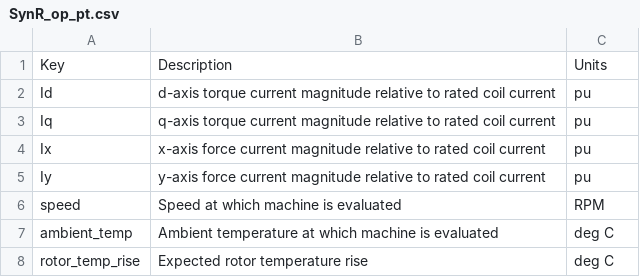
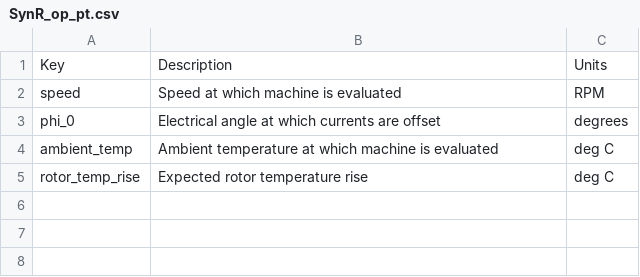
Before and after one commit to Severson-Group/eMach, a CSV file: docs/source/machines/SynR/SynR_op_pt.csv, drawn as a sheet.

```diff
--- a/docs/source/machines/SynR/SynR_op_pt.csv
+++ b/docs/source/machines/SynR/SynR_op_pt.csv
@@ -1,7 +1,4 @@
 Key,Description,Units
-Id,d-axis torque current magnitude relative to rated coil current,pu
-Iq,q-axis torque current magnitude relative to rated coil current,pu
-Ix,x-axis force current magnitude relative to rated coil current,pu
-Iy,y-axis force current magnitude relative to rated coil current,pu
 speed,Speed at which machine is evaluated,RPM
+phi_0,Electrical angle at which currents are offset,degrees
 ambient_temp,Ambient temperature at which machine is evaluated,deg C
```
Also changed, not shown: 2 other files.
